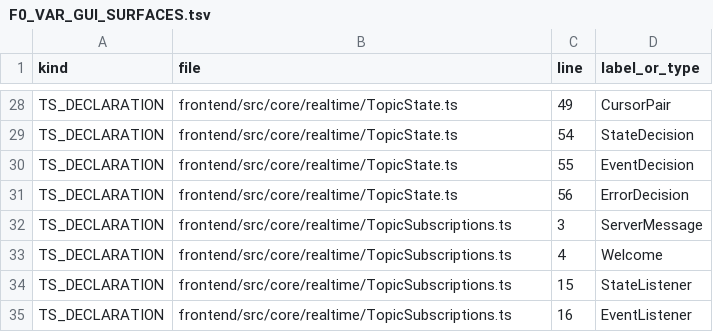
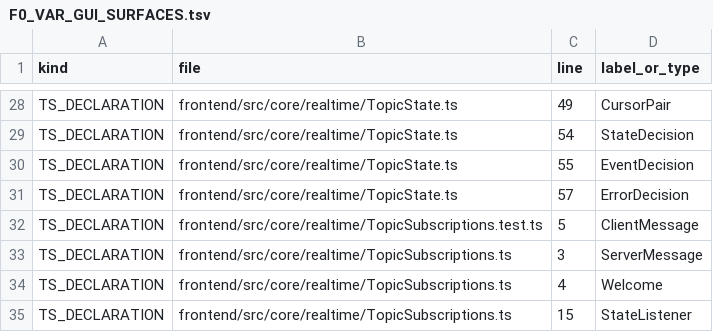
Before and after one commit to sawyerma/darkbot, a TSV file: project_0/docs/F0_VAR_GUI_SURFACES.tsv, drawn as a sheet; only a part is shown, gaps mark what is left out; the shorter side is filled out with more unchanged rows.

```diff
--- a/project_0/docs/F0_VAR_GUI_SURFACES.tsv
+++ b/project_0/docs/F0_VAR_GUI_SURFACES.tsv
@@ -30,3 +30,4 @@ TS_DECLARATION	frontend/src/core/realtime/TopicState.ts	54	StateDecision
 TS_DECLARATION	frontend/src/core/realtime/TopicState.ts	55	EventDecision
-TS_DECLARATION	frontend/src/core/realtime/TopicState.ts	56	ErrorDecision
+TS_DECLARATION	frontend/src/core/realtime/TopicState.ts	57	ErrorDecision
+TS_DECLARATION	frontend/src/core/realtime/TopicSubscriptions.test.ts	5	ClientMessage
 TS_DECLARATION	frontend/src/core/realtime/TopicSubscriptions.ts	3	ServerMessage
```
Also changed, not shown: project_0/docs/F0_VAR_ENV_REFERENCES.tsv, project_0/docs/F0_VAR_PUSH_ANCHORS.tsv, 5 other files.
